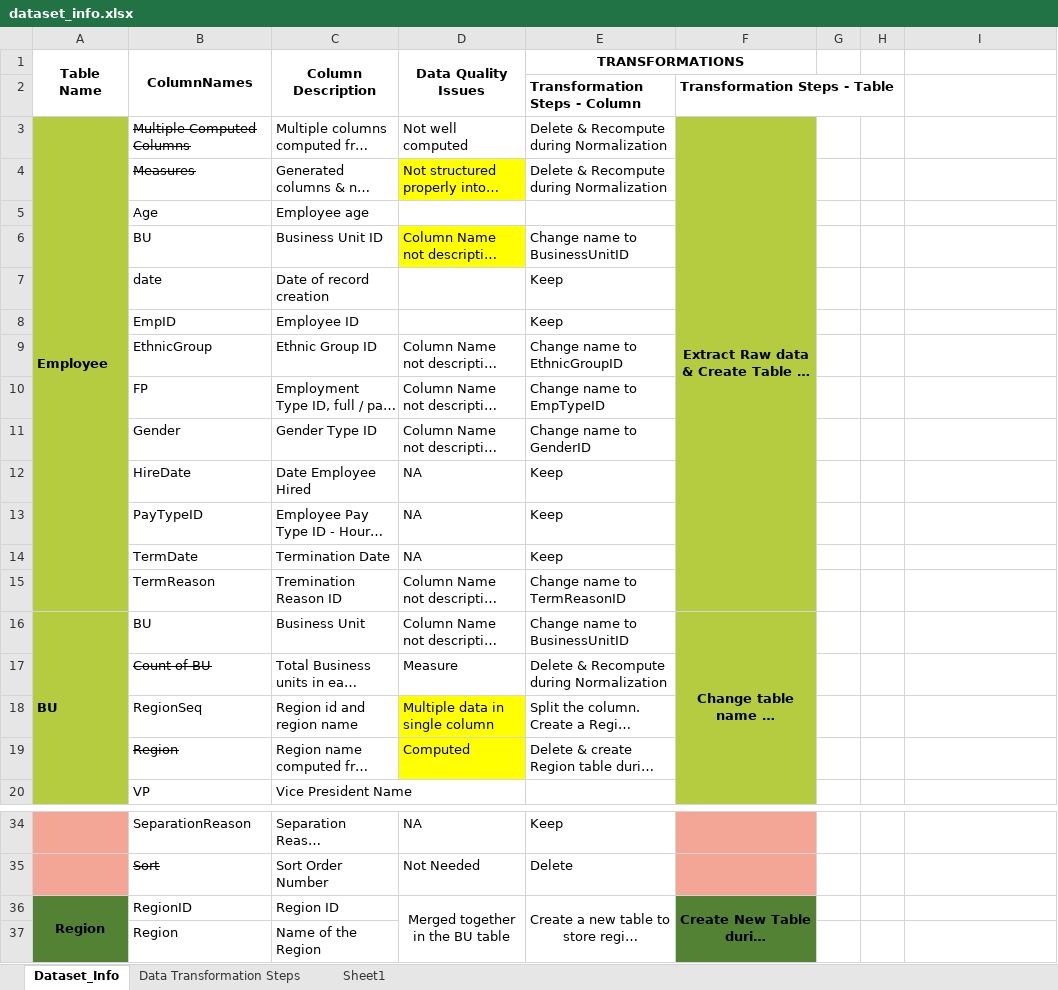
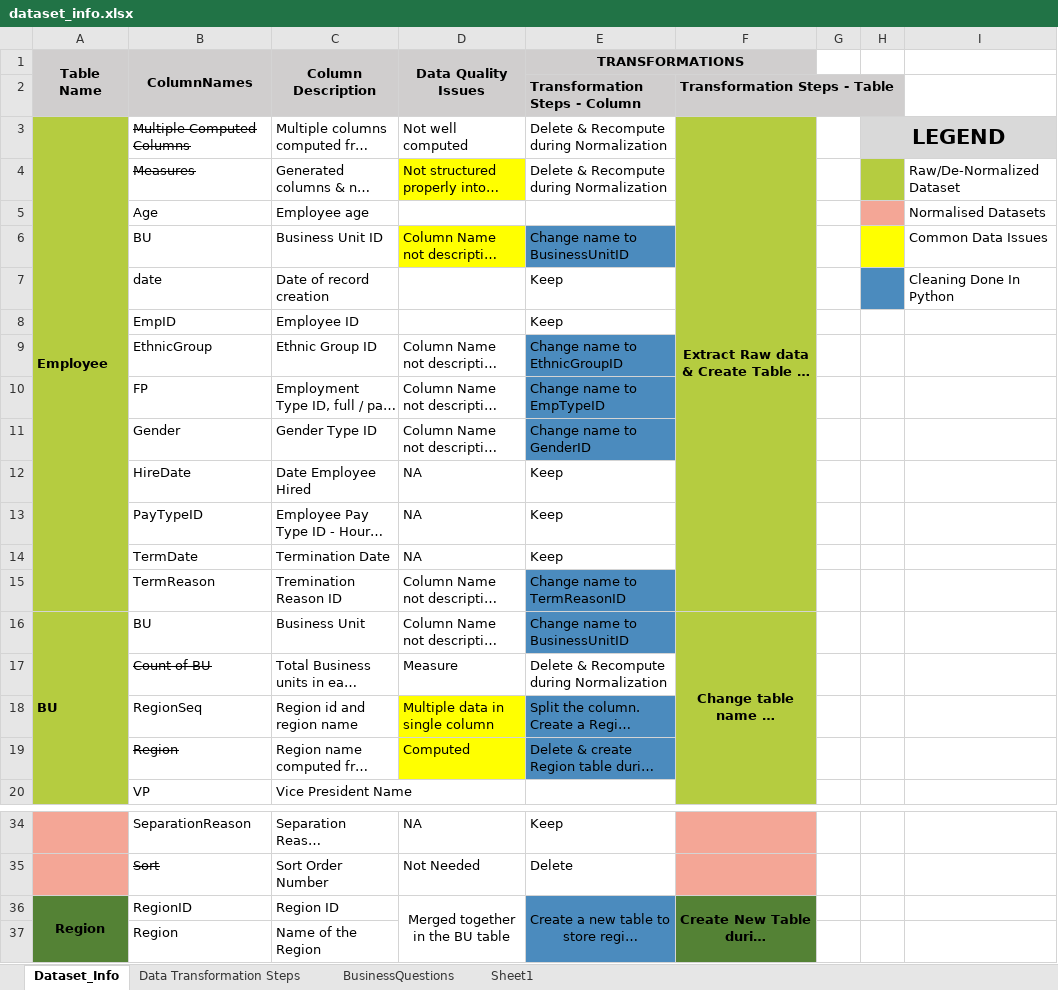
Before and after one commit to sanyassyed/DataAnalysis_Employee_Hiring_Project, an Excel workbook: documentation/dataset_info.xlsx, sheet Dataset_Info, drawn as a sheet; only a part is shown, gaps mark what is left out; long unchanged cells end in …; values as stored, in another font and other column widths than the file's, no borders; the diff names each change by its address in the sheet, - before the commit and + after, or states it on an @@ line.

Commit message:
CICD: PYTHON EDA CLEANING Complete

```diff
--- a/documentation/dataset_info.xlsx (sheet Dataset_Info)
+++ b/documentation/dataset_info.xlsx (sheet Dataset_Info)
+sheet tab: BusinessQuestions
-A1:F2 fill: none
+A1:F2 fill: #D0CECE
-H3: (empty)
+H3: LEGEND
-H3:I3 fill: none
+H3:I3 fill: #D9D9D9
+H3:I3 merged
-H4 fill: none
+H4 fill: #B5CC40
-I4: (empty)
+I4: Raw/De-Normalized Dataset
-H5 fill: none
+H5 fill: #F4A696
-I5: (empty)
+I5: Normalised Datasets
-E6 fill: none
+E6 fill: #4B8BBE
-H6 fill: none
+H6 fill: #FFFF00
-I6: (empty)
+I6: Common Data Issues
-H7 fill: none
+H7 fill: #4B8BBE
-I7: (empty)
+I7: Cleaning Done In Python
-E9:E11 fill: none
+E9:E11 fill: #4B8BBE
-E15:E16 fill: none
+E15:E16 fill: #4B8BBE
-E18:E19 fill: none
+E18:E19 fill: #4B8BBE
-E36:E37 fill: none
+E36:E37 fill: #4B8BBE
```
Also changed, not shown: 2 other files.
